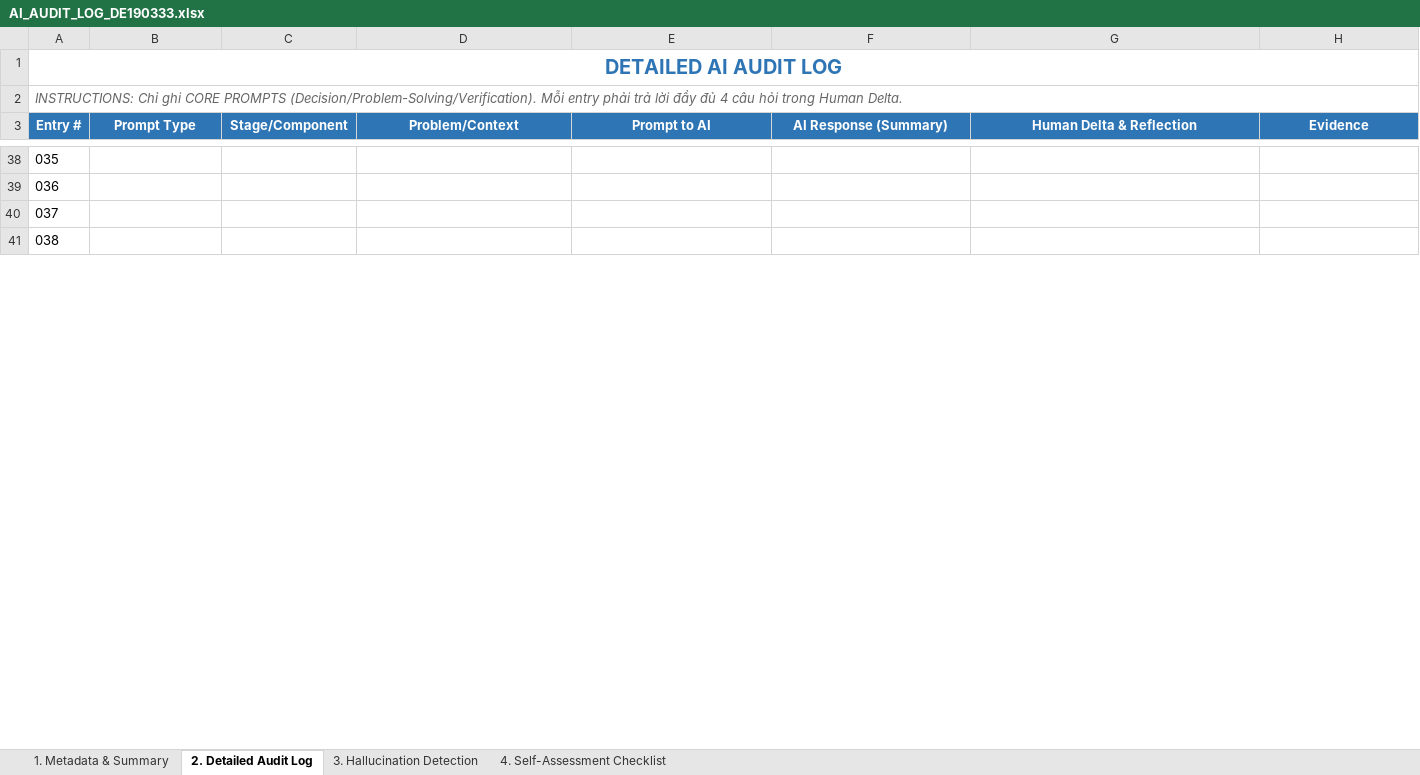
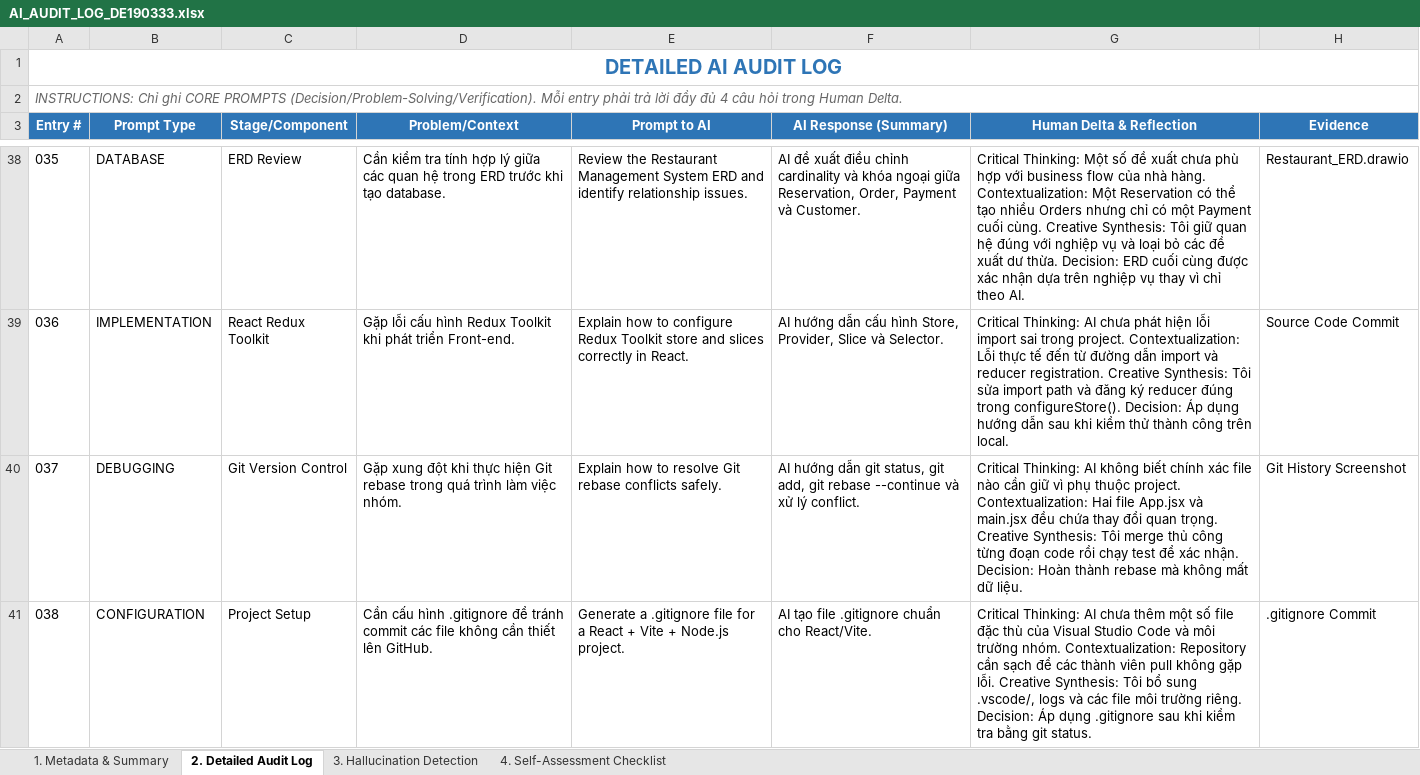
Before and after one commit to SUMMER2026SE/swp391-aiauditlog-huongdathmy061422-cmd, an Excel workbook: AI_AUDIT_LOG_DE190333.xlsx, sheet 2. Detailed Audit Log, drawn as a sheet; only a part is shown, gaps mark what is left out; values as stored, in another font and other column widths than the file's, no borders; the diff covers the shown part only; the diff names each change by its address in the sheet, - before the commit and + after, or states it on an @@ line.

```diff
--- a/AI_AUDIT_LOG_DE190333.xlsx (sheet 2. Detailed Audit Log)
+++ b/AI_AUDIT_LOG_DE190333.xlsx (sheet 2. Detailed Audit Log)
-B38 (Prompt Type): (empty)
+B38 (Prompt Type): DATABASE
-C38 (Stage/Component): (empty)
+C38 (Stage/Component): ERD Review
-D38 (Problem/Context): (empty)
+D38 (Problem/Context): Cần kiểm tra tính hợp lý giữa các quan hệ trong ERD trước khi tạo database.
-E38 (Prompt to AI): (empty)
+E38 (Prompt to AI): Review the Restaurant Management System ERD and identify relationship issues.
-F38 (AI Response (Summary)): (empty)
+F38 (AI Response (Summary)): AI đề xuất điều chỉnh cardinality và khóa ngoại giữa Reservation, Order, Payment và Customer.
-G38 (Human Delta & Reflection): (empty)
+G38 (Human Delta & Reflection): Critical Thinking: Một số đề xuất chưa phù hợp với business flow của nhà hàng. Contextualization: Một Reservation có thể tạo nhiều Orders nhưng chỉ có một Payment cuối cùng. Creative Synthesis: Tôi giữ quan hệ đúng với nghiệp vụ và loại bỏ các đề xuất dư thừa. Decision: ERD cuối cùng được xác nhận dựa trên nghiệp vụ thay vì chỉ theo AI.
-H38 (Evidence): (empty)
+H38 (Evidence): Restaurant_ERD.drawio
-B39 (Prompt Type): (empty)
+B39 (Prompt Type): IMPLEMENTATION
-C39 (Stage/Component): (empty)
+C39 (Stage/Component): React Redux Toolkit
-D39 (Problem/Context): (empty)
+D39 (Problem/Context): Gặp lỗi cấu hình Redux Toolkit khi phát triển Front-end.
-E39 (Prompt to AI): (empty)
+E39 (Prompt to AI): Explain how to configure Redux Toolkit store and slices correctly in React.
-F39 (AI Response (Summary)): (empty)
+F39 (AI Response (Summary)): AI hướng dẫn cấu hình Store, Provider, Slice và Selector.
-G39 (Human Delta & Reflection): (empty)
+G39 (Human Delta & Reflection): Critical Thinking: AI chưa phát hiện lỗi import sai trong project. Contextualization: Lỗi thực tế đến từ đường dẫn import và reducer registration. Creative Synthesis: Tôi sửa import path và đăng ký reducer đúng trong configureStore(). Decision: Áp dụng hướng dẫn sau khi kiểm thử thành công trên local.
-H39 (Evidence): (empty)
+H39 (Evidence): Source Code Commit
-B40 (Prompt Type): (empty)
+B40 (Prompt Type): DEBUGGING
-C40 (Stage/Component): (empty)
+C40 (Stage/Component): Git Version Control
-D40 (Problem/Context): (empty)
+D40 (Problem/Context): Gặp xung đột khi thực hiện Git rebase trong quá trình làm việc nhóm.
-E40 (Prompt to AI): (empty)
+E40 (Prompt to AI): Explain how to resolve Git rebase conflicts safely.
-F40 (AI Response (Summary)): (empty)
+F40 (AI Response (Summary)): AI hướng dẫn git status, git add, git rebase --continue và xử lý conflict.
-G40 (Human Delta & Reflection): (empty)
+G40 (Human Delta & Reflection): Critical Thinking: AI không biết chính xác file nào cần giữ vì phụ thuộc project. Contextualization: Hai file App.jsx và main.jsx đều chứa thay đổi quan trọng. Creative Synthesis: Tôi merge thủ công từng đoạn code rồi chạy test để xác nhận. Decision: Hoàn thành rebase mà không mất dữ liệu.
-H40 (Evidence): (empty)
+H40 (Evidence): Git History Screenshot
-B41 (Prompt Type): (empty)
+B41 (Prompt Type): CONFIGURATION
-C41 (Stage/Component): (empty)
+C41 (Stage/Component): Project Setup
-D41 (Problem/Context): (empty)
+D41 (Problem/Context): Cần cấu hình .gitignore để tránh commit các file không cần thiết lên GitHub.
-E41 (Prompt to AI): (empty)
+E41 (Prompt to AI): Generate a .gitignore file for a React + Vite + Node.js project.
-F41 (AI Response (Summary)): (empty)
+F41 (AI Response (Summary)): AI tạo file .gitignore chuẩn cho React/Vite.
-G41 (Human Delta & Reflection): (empty)
+G41 (Human Delta & Reflection): Critical Thinking: AI chưa thêm một số file đặc thù của Visual Studio Code và môi trường nhóm. Contextualization: Repository cần sạch để các thành viên pull không gặp lỗi. Creative Synthesis: Tôi bổ sung .vscode/, logs và các file môi trường riêng. Decision: Áp dụng .gitignore sau khi kiểm tra bằng git status.
-H41 (Evidence): (empty)
+H41 (Evidence): .gitignore Commit
```
Also changed, not shown: 10 removed rows and 42 edited cells elsewhere in this sheet, sheet 3. Hallucination Detection, sheet 4. Self-Assessment Checklist.
